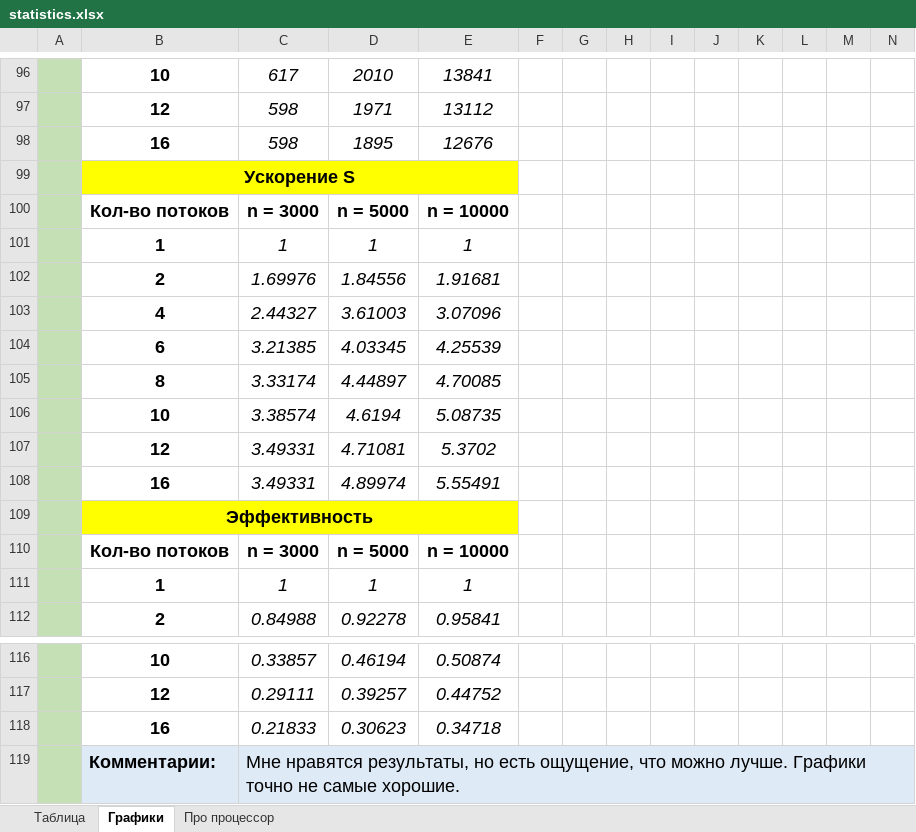
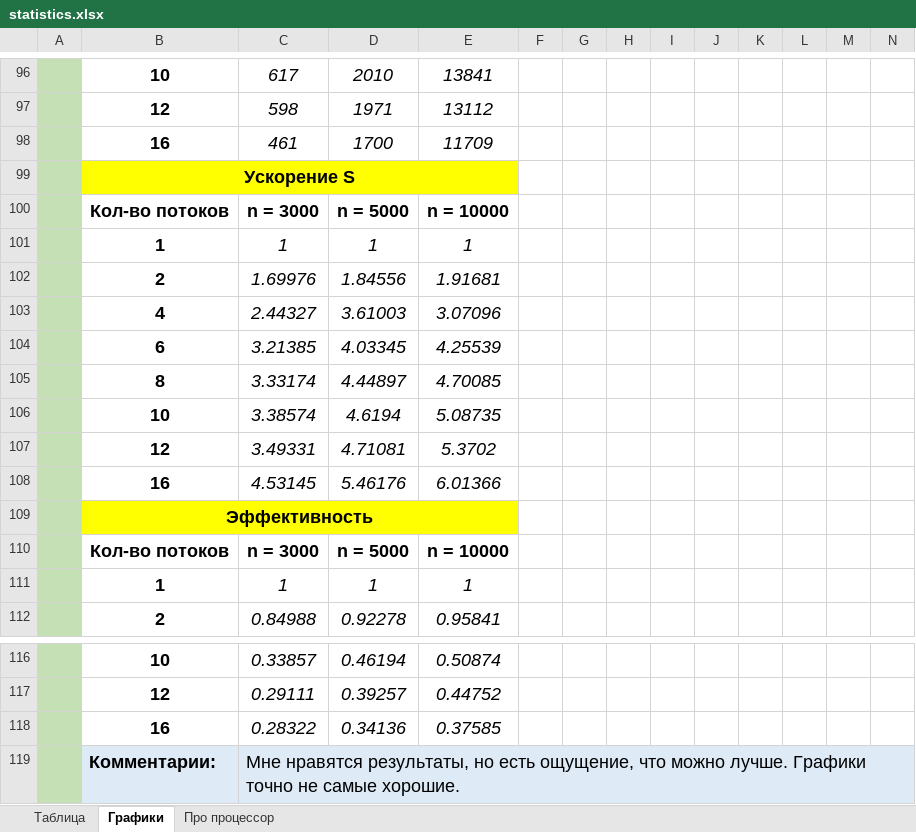
Before and after one commit to ArchBenchs/ArchBenchs, an Excel workbook: DecompositionLU/docs/statistics.xlsx, sheet Графики, drawn as a sheet; only a part is shown, gaps mark what is left out; values as stored, in another font and other column widths than the file's, no borders; charts and pictures not drawn; removed rows and columns are numbered as before the commit, all else as after; rows hold the shown columns only; the diff names each change by its address in the sheet, - before the commit and + after, or states it on an @@ line.

```diff
--- a/DecompositionLU/docs/statistics.xlsx (sheet Графики)
+++ b/DecompositionLU/docs/statistics.xlsx (sheet Графики)
-row 98:  | 16 | 598 | 1895 | 12676
+row 98:  | 16 | 461 | 1700 | 11709
-row 108:  | 16 | 3.49331 | 4.89974 | 5.55491
+row 108:  | 16 | 4.53145 | 5.46176 | 6.01366
-row 118:  | 16 | 0.21833 | 0.30623 | 0.34718
+row 118:  | 16 | 0.28322 | 0.34136 | 0.37585
```
Also changed, not shown: sheet Таблица, charts or pictures, 1 other file.
